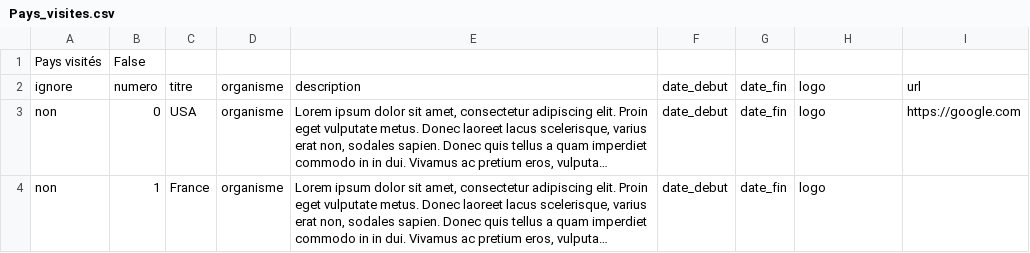
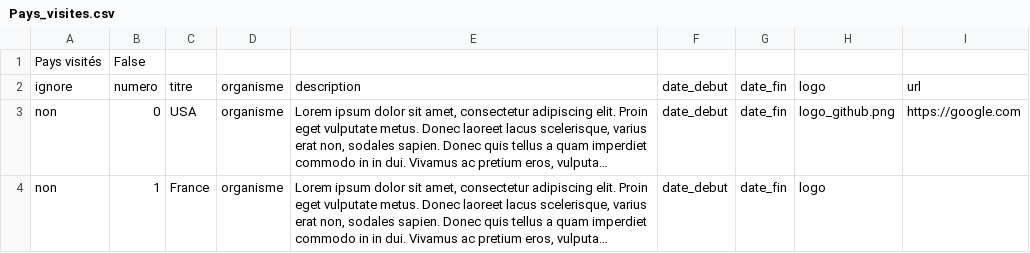
Before and after one commit to LouisJustinTALLOT/CV_Maker, a CSV file: sections/Pays_visites.csv, drawn as a sheet; long unchanged cells end in …; the diff names each change by its address in the sheet, - before the commit and + after, or states it on an @@ line.

```diff
--- a/sections/Pays_visites.csv
+++ b/sections/Pays_visites.csv
-H3: logo
+H3: logo_github.png
```
Also changed, not shown: sections/Recompenses.csv.
